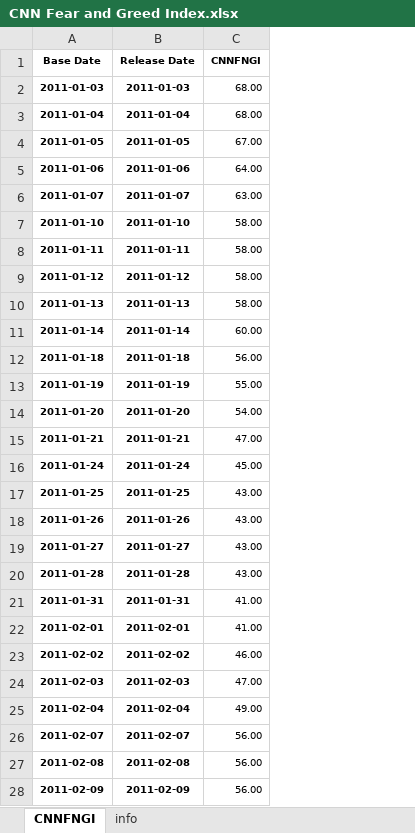
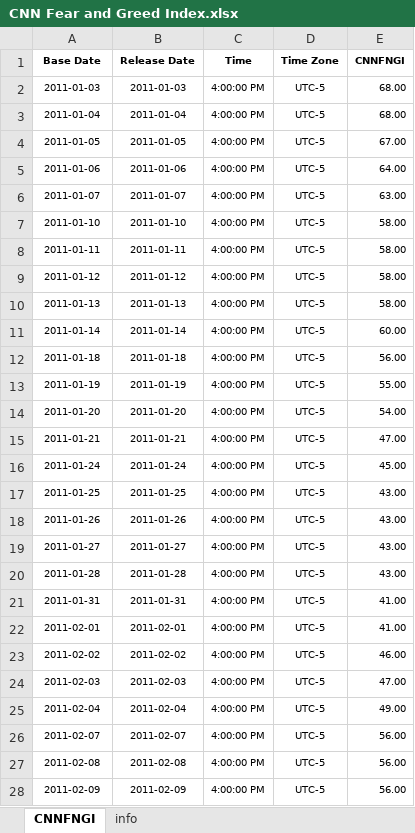
Before and after one commit to Tommylee1013/AlternativeData, an Excel workbook: data/sentiment/CNN Fear and Greed Index.xlsx, sheet CNNFNGI, drawn as a sheet; only a part is shown; values as stored, in another font and other column widths than the file's, no borders; the diff covers the shown part only; the diff names each change by its address in the sheet, - before the commit and + after, or states it on an @@ line.

Commit message:
Data Update (2026/01/05)

```diff
--- a/data/sentiment/CNN Fear and Greed Index.xlsx (sheet CNNFNGI)
+++ b/data/sentiment/CNN Fear and Greed Index.xlsx (sheet CNNFNGI)
+column C (Time), rows 2-28: all 4:00:00 PM
+column D (Time Zone), rows 2-28: all UTC-5
-A2:B28 bold: on
+A2:B28 bold: off
```
Also changed, not shown: 1 added row and cell formats elsewhere in this sheet, data/freight/Baltic air freight index.xlsx, data/freight/baltic dry index.xlsx, 4 other files.
